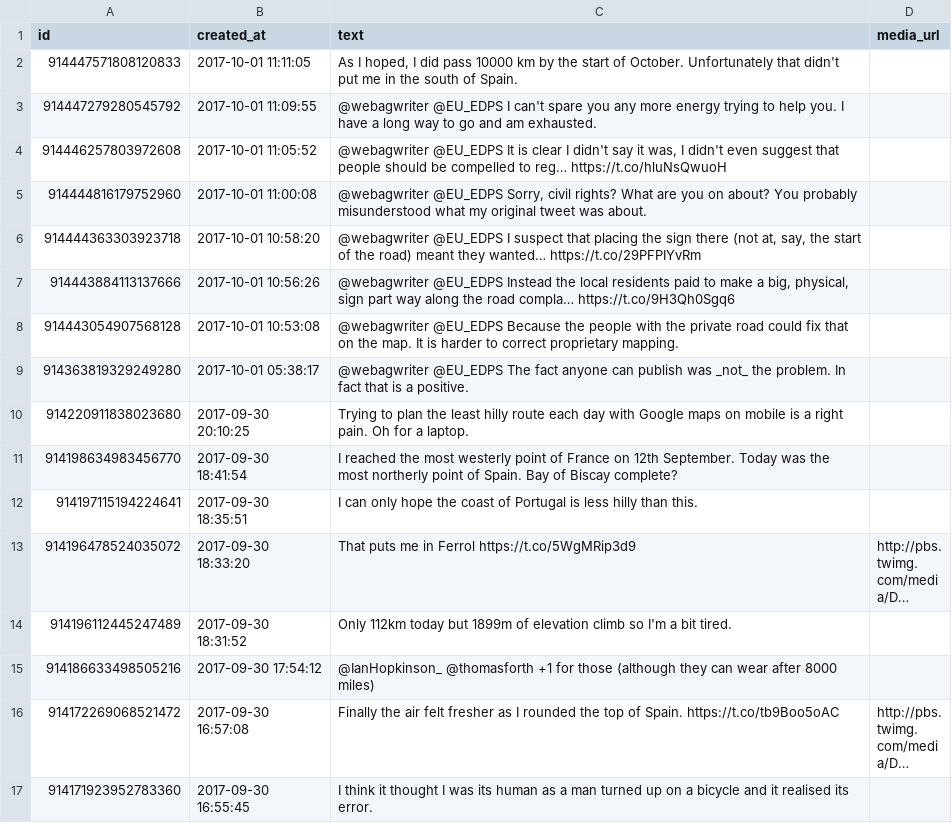
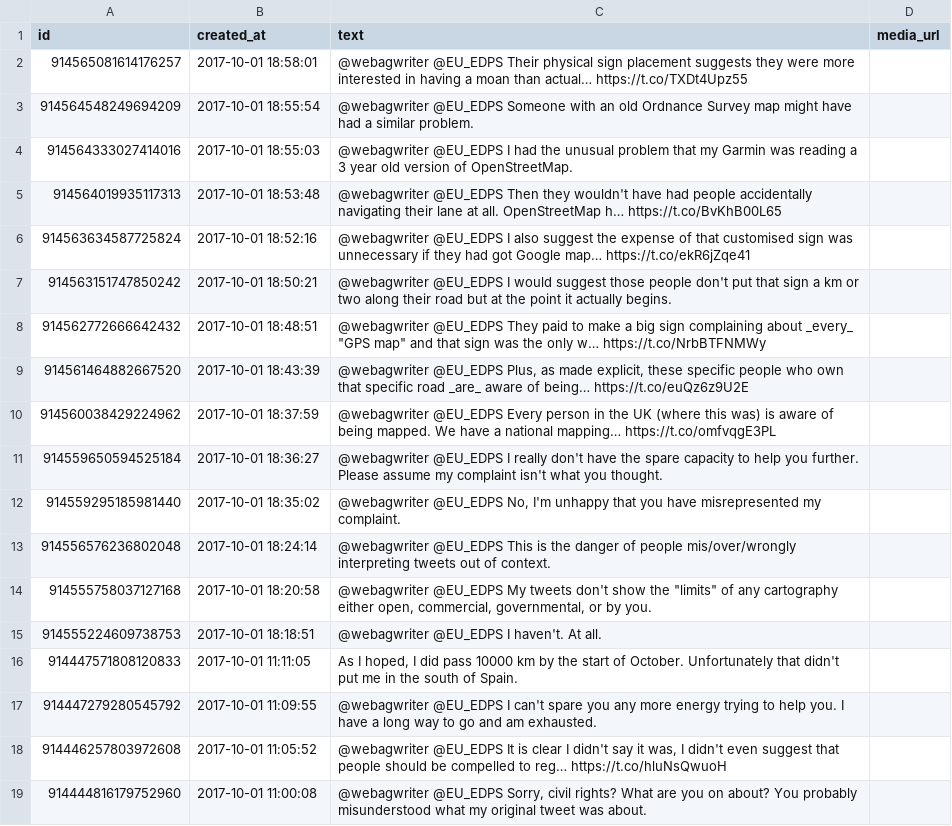
Before and after one commit to zonca/RTWbike_tweets, a CSV file: RTWbike_tweets.csv, drawn as a sheet; only a part is shown; the shorter side is filled out with more unchanged rows; long unchanged cells end in ….

Commit message:
Update Sun Oct  1 12:00:03 PDT 2017

```diff
--- a/RTWbike_tweets.csv
+++ b/RTWbike_tweets.csv
@@ -1,2 +1,16 @@
 "id","created_at","text","media_url"
+"914565081614176257","2017-10-01 18:58:01","@webagwriter @EU_EDPS Their physical sign placement suggests they were more interested in having a moan than actual… https://t.co/TXDt4Upz55",""
+"914564548249694209","2017-10-01 18:55:54","@webagwriter @EU_EDPS Someone with an old Ordnance Survey map might have had a similar problem.",""
+"914564333027414016","2017-10-01 18:55:03","@webagwriter @EU_EDPS I had the unusual problem that my Garmin was reading a 3 year old version of OpenStreetMap.",""
+"914564019935117313","2017-10-01 18:53:48","@webagwriter @EU_EDPS Then they wouldn't have had people accidentally navigating their lane at all. OpenStreetMap h… https://t.co/BvKhB00L65",""
+"914563634587725824","2017-10-01 18:52:16","@webagwriter @EU_EDPS I also suggest the expense of that customised sign was unnecessary if they had got Google map… https://t.co/ekR6jZqe41",""
+"914563151747850242","2017-10-01 18:50:21","@webagwriter @EU_EDPS I would suggest those people don't put that sign a km or two along their road but at the point it actually begins.",""
+"914562772666642432","2017-10-01 18:48:51","@webagwriter @EU_EDPS They paid to make a big sign complaining about _every_ ""GPS map"" and that sign was the only w… https://t.co/NrbBTFNMWy",""
+"914561464882667520","2017-10-01 18:43:39","@webagwriter @EU_EDPS Plus, as made explicit, these specific people who own that specific road _are_ aware of being… https://t.co/euQz6z9U2E",""
+"914560038429224962","2017-10-01 18:37:59","@webagwriter @EU_EDPS Every person in the UK (where this was) is aware of being mapped. We have a national mapping… https://t.co/omfvqgE3PL",""
+"914559650594525184","2017-10-01 18:36:27","@webagwriter @EU_EDPS I really don't have the spare capacity to help you further. Please assume my complaint isn't what you thought.",""
+"914559295185981440","2017-10-01 18:35:02","@webagwriter @EU_EDPS No, I'm unhappy that you have misrepresented my complaint.",""
+"914556576236802048","2017-10-01 18:24:14","@webagwriter @EU_EDPS This is the danger of people mis/over/wrongly interpreting tweets out of context.",""
+"914555758037127168","2017-10-01 18:20:58","@webagwriter @EU_EDPS My tweets don't show the ""limits"" of any cartography either open, commercial, governmental, or by you.",""
+"914555224609738753","2017-10-01 18:18:51","@webagwriter @EU_EDPS I haven't. At all.",""
 "914447571808120833","2017-10-01 11:11:05","As I hoped, I did pass 10000 km by the start of October. Unfortunately that didn't put me in the south of Spain.",""
```
